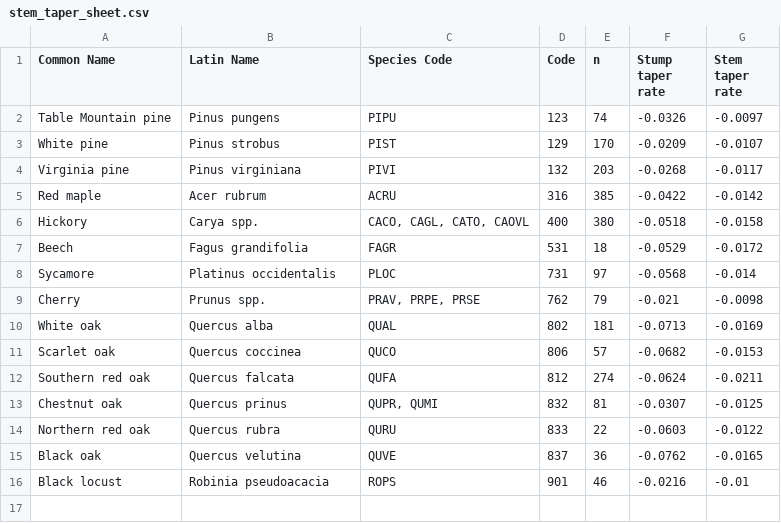
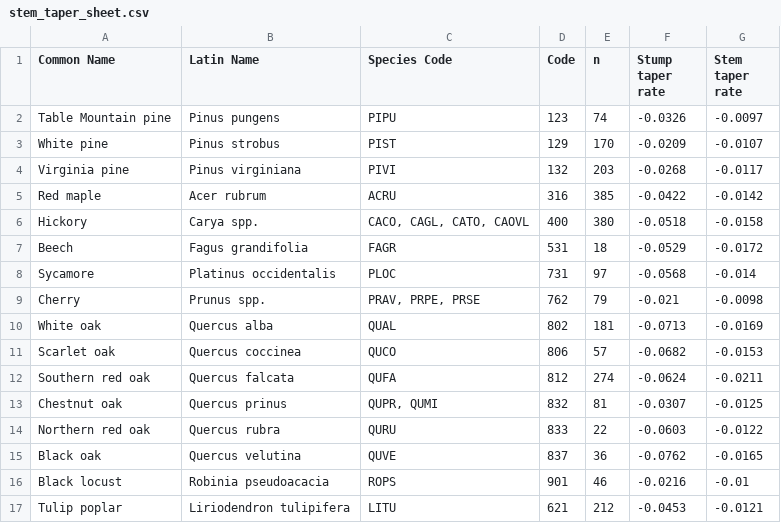
Before and after one commit to SCBI-ForestGEO/scbi_nuisance_species_biomass, a CSV file: data/stem_taper_sheet.csv, drawn as a sheet; the diff names each change by its address in the sheet, - before the commit and + after, or states it on an @@ line.

Commit message:
Update taper corrections to include LITU

```diff
--- a/data/stem_taper_sheet.csv
+++ b/data/stem_taper_sheet.csv
+row 17: Tulip poplar | Liriodendron tulipifera | LITU | 621 | 212 | -0.0453 | -0.0121
```
